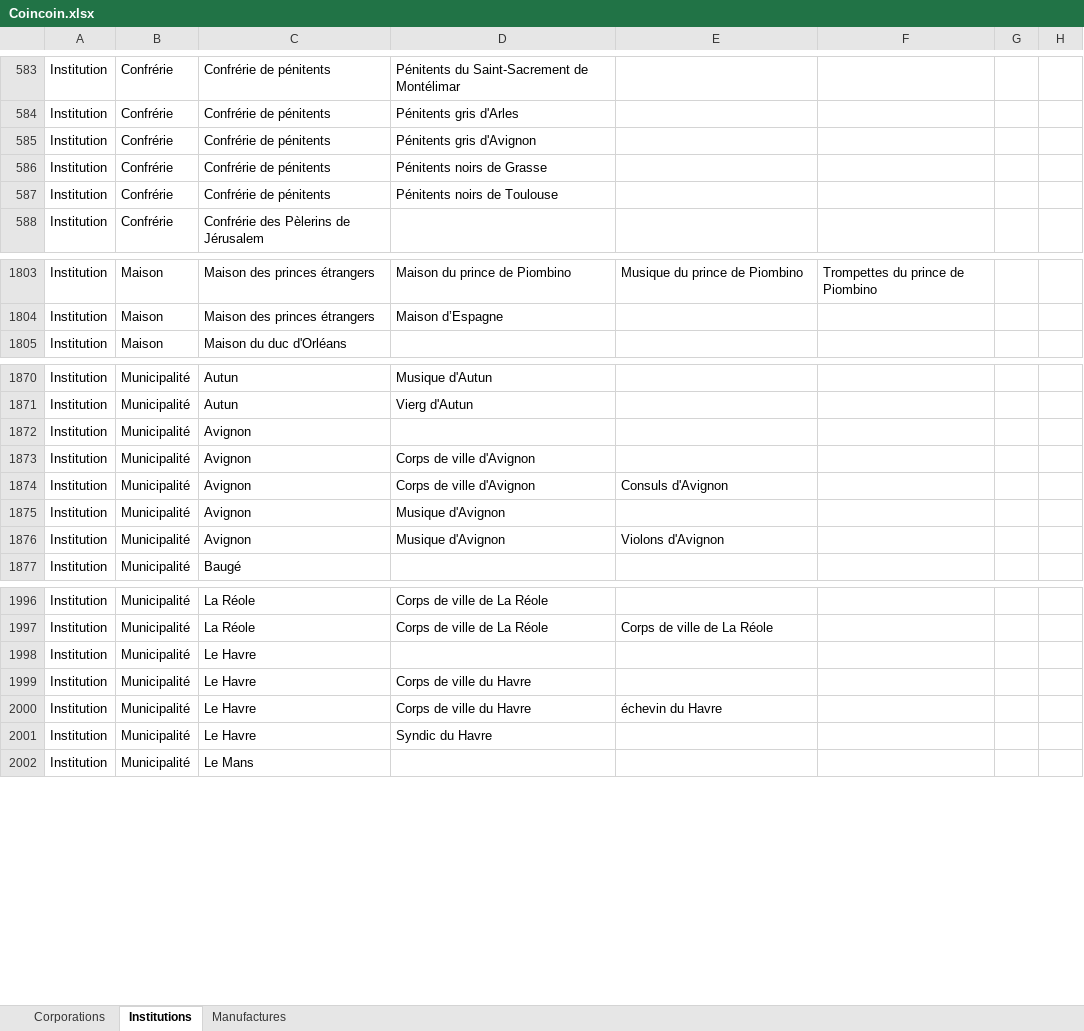
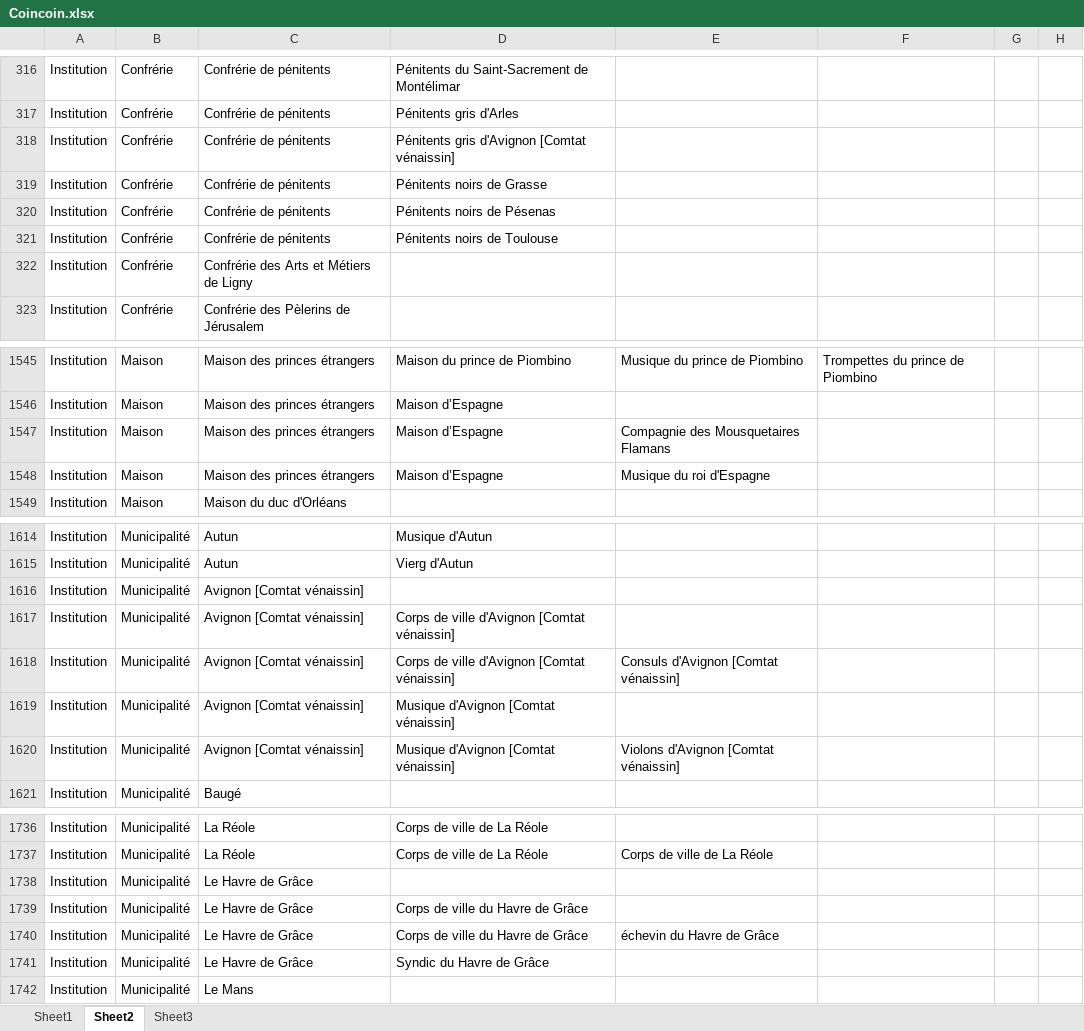
Before and after one commit to Amleth/SHERLOCK, an Excel workbook: rdfizers/thesaurus_ancien_regime/Coincoin.xlsx, sheet Sheet2, drawn as a sheet; only a part is shown, gaps mark what is left out; values as stored, in another font and other column widths than the file's, no borders; addresses are those after the commit; the diff covers the shown part only; the diff names each change by its address in the sheet, - before the commit and + after, or states it on an @@ line.

Commit message:
Excel institutions

```diff
--- a/rdfizers/thesaurus_ancien_regime/Coincoin.xlsx (sheet Sheet2)
+++ b/rdfizers/thesaurus_ancien_regime/Coincoin.xlsx (sheet Sheet2)
-sheet tab: Corporations
+sheet tab: Sheet1
-sheet tab: Institutions
+sheet tab: Sheet2
-sheet tab: Manufactures
+sheet tab: Sheet3
-D318: Pénitents gris d'Avignon
+D318: Pénitents gris d'Avignon [Comtat vénaissin]
+row 320: Institution | Confrérie | Confrérie de pénitents | Pénitents noirs de Pésenas
+row 322: Institution | Confrérie | Confrérie des Arts et Métiers de Ligny
+row 1547: Institution | Maison | Maison des princes étrangers | Maison d’Espagne | Compagnie des Mousquetaires Flamans
+row 1548: Institution | Maison | Maison des princes étrangers | Maison d’Espagne | Musique du roi d'Espagne
-C1616:C1620: Avignon
+C1616:C1620: Avignon [Comtat vénaissin]
-D1617:D1618: Corps de ville d'Avignon
+D1617:D1618: Corps de ville d'Avignon [Comtat vénaissin]
-E1618: Consuls d'Avignon
+E1618: Consuls d'Avignon [Comtat vénaissin]
-D1619:D1620: Musique d'Avignon
+D1619:D1620: Musique d'Avignon [Comtat vénaissin]
-E1620: Violons d'Avignon
+E1620: Violons d'Avignon [Comtat vénaissin]
-C1738:C1741: Le Havre
+C1738:C1741: Le Havre de Grâce
-D1739:D1740: Corps de ville du Havre
+D1739:D1740: Corps de ville du Havre de Grâce
-E1740: échevin du Havre
+E1740: échevin du Havre de Grâce
-D1741: Syndic du Havre
+D1741: Syndic du Havre de Grâce
```
Also changed, not shown: 25 added rows, 279 removed rows and 72 edited cells elsewhere in this sheet, sheet Sheet1, sheet Sheet3, 4 other files.
